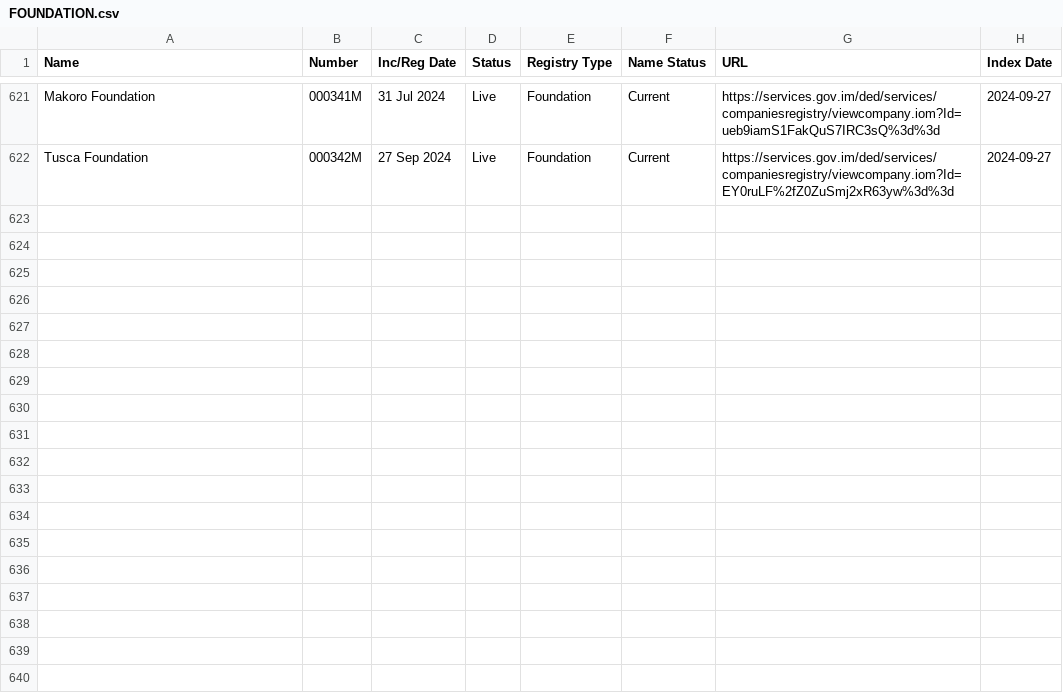
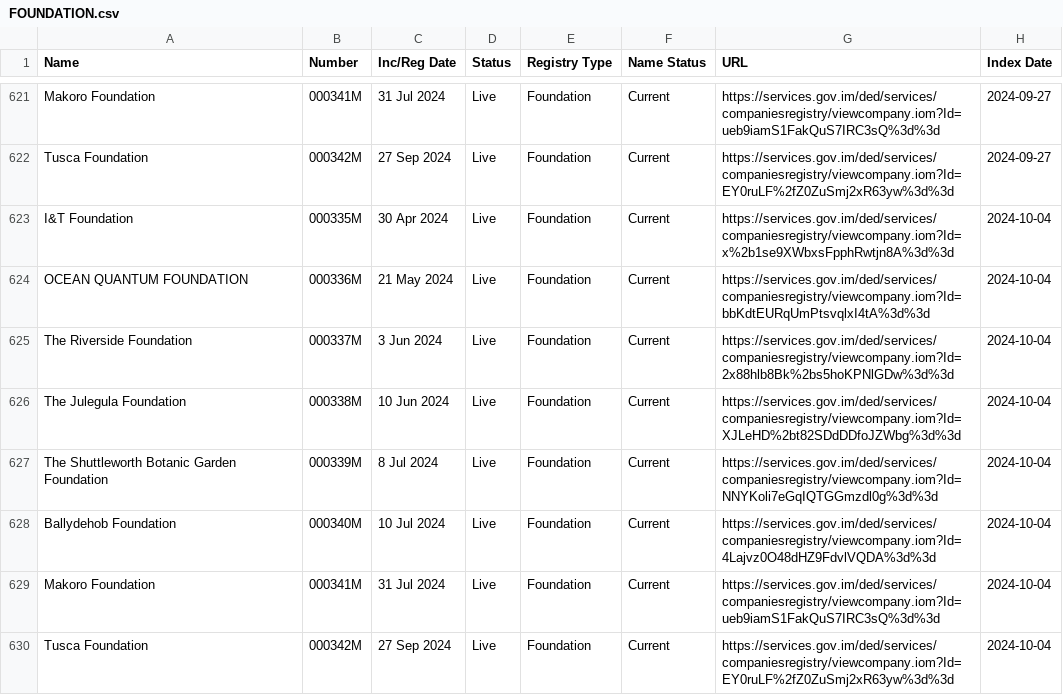
Before and after one commit to dankarran/isleofman-opendata, a CSV file: data/gov.im/companies/sources/search/names/FOUNDATION.csv, drawn as a sheet; only a part is shown, gaps mark what is left out.

```diff
--- a/data/gov.im/companies/sources/search/names/FOUNDATION.csv
+++ b/data/gov.im/companies/sources/search/names/FOUNDATION.csv
@@ -622 +622,9 @@
 "Tusca Foundation","000342M","27 Sep 2024","Live","Foundation","Current","https://services.gov.im/ded/services/companiesregistry/viewcompany.iom?Id=EY0ruLF%2fZ0ZuSmj2xR63yw%3d%3d","2024-09-27"
+"I&T Foundation","000335M","30 Apr 2024","Live","Foundation","Current","https://services.gov.im/ded/services/companiesregistry/viewcompany.iom?Id=x%2b1se9XWbxsFpphRwtjn8A%3d%3d","2024-10-04"
+"OCEAN QUANTUM FOUNDATION","000336M","21 May 2024","Live","Foundation","Current","https://services.gov.im/ded/services/companiesregistry/viewcompany.iom?Id=bbKdtEURqUmPtsvqlxI4tA%3d%3d","2024-10-04"
+"The Riverside Foundation","000337M","3 Jun 2024","Live","Foundation","Current","https://services.gov.im/ded/services/companiesregistry/viewcompany.iom?Id=2x88hlb8Bk%2bs5hoKPNlGDw%3d%3d","2024-10-04"
+"The Julegula Foundation","000338M","10 Jun 2024","Live","Foundation","Current","https://services.gov.im/ded/services/companiesregistry/viewcompany.iom?Id=XJLeHD%2bt82SDdDDfoJZWbg%3d%3d","2024-10-04"
+"The Shuttleworth Botanic Garden Foundation","000339M","8 Jul 2024","Live","Foundation","Current","https://services.gov.im/ded/services/companiesregistry/viewcompany.iom?Id=NNYKoli7eGqIQTGGmzdl0g%3d%3d","2024-10-04"
+"Ballydehob Foundation","000340M","10 Jul 2024","Live","Foundation","Current","https://services.gov.im/ded/services/companiesregistry/viewcompany.iom?Id=4Lajvz0O48dHZ9FdvlVQDA%3d%3d","2024-10-04"
+"Makoro Foundation","000341M","31 Jul 2024","Live","Foundation","Current","https://services.gov.im/ded/services/companiesregistry/viewcompany.iom?Id=ueb9iamS1FakQuS7IRC3sQ%3d%3d","2024-10-04"
+"Tusca Foundation","000342M","27 Sep 2024","Live","Foundation","Current","https://services.gov.im/ded/services/companiesregistry/viewcompany.iom?Id=EY0ruLF%2fZ0ZuSmj2xR63yw%3d%3d","2024-10-04"
```
Also changed, not shown: data/gov.im/companies/sources/search/names/CORP.csv, data/gov.im/companies/sources/search/names/INC.csv, 45 other files.
